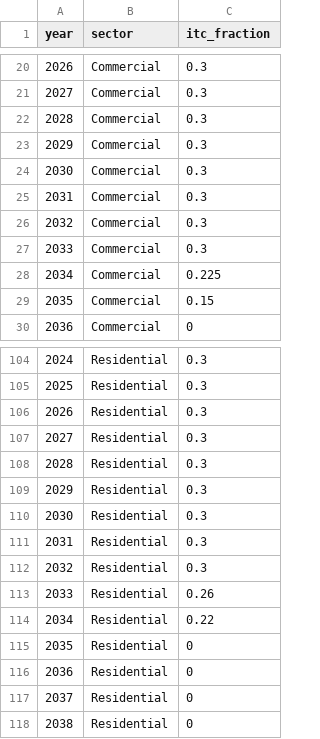
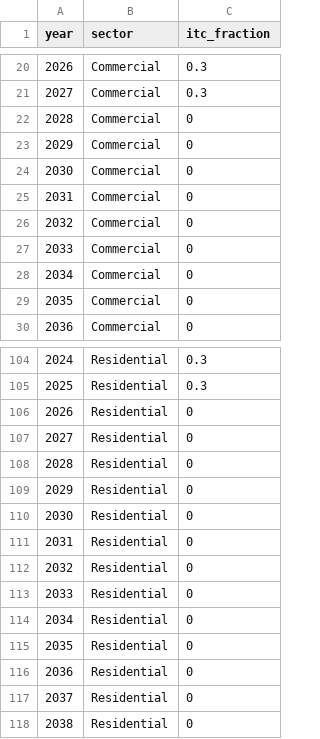
Before and after one commit to kurt-verdant/dgen, a CSV file: dgen_os/input_data/incentives/federal_incentives_2025.csv, drawn as a sheet; only a part is shown, gaps mark what is left out; the diff covers the shown part only.

Commit message:
Updating federal_incentives_2025.csv to align with recent legislative changes on the solar PV ITC from the OBBA

```diff
--- a/dgen_os/input_data/incentives/federal_incentives_2025.csv
+++ b/dgen_os/input_data/incentives/federal_incentives_2025.csv
@@ -21,10 +21,10 @@ year,sector,itc_fraction
 2027,Commercial,0.3
-2028,Commercial,0.3
-2029,Commercial,0.3
-2030,Commercial,0.3
-2031,Commercial,0.3
-2032,Commercial,0.3
-2033,Commercial,0.3
-2034,Commercial,0.225
-2035,Commercial,0.15
+2028,Commercial,0
+2029,Commercial,0
+2030,Commercial,0
+2031,Commercial,0
+2032,Commercial,0
+2033,Commercial,0
+2034,Commercial,0
+2035,Commercial,0
 2036,Commercial,0
@@ -105,11 +105,11 @@ year,sector,itc_fraction
 2025,Residential,0.3
-2026,Residential,0.3
-2027,Residential,0.3
-2028,Residential,0.3
-2029,Residential,0.3
-2030,Residential,0.3
-2031,Residential,0.3
-2032,Residential,0.3
-2033,Residential,0.26
-2034,Residential,0.22
+2026,Residential,0
+2027,Residential,0
+2028,Residential,0
+2029,Residential,0
+2030,Residential,0
+2031,Residential,0
+2032,Residential,0
+2033,Residential,0
+2034,Residential,0
 2035,Residential,0
```
Also changed, not shown: 8 edited cells elsewhere in this file.
